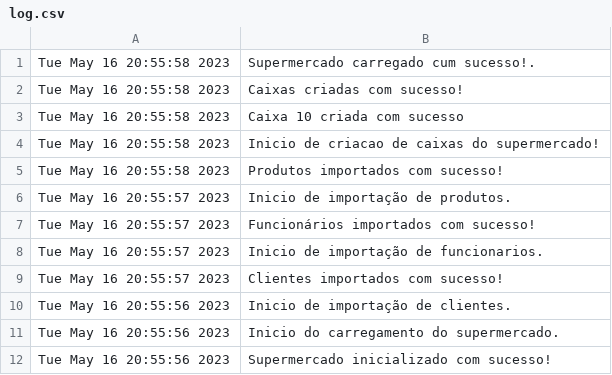
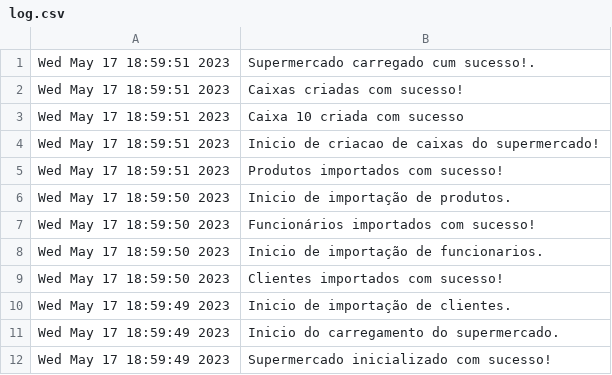
Before and after one commit to asousapt/EDados, a CSV file: log.csv, drawn as a sheet.

```diff
--- a/log.csv
+++ b/log.csv
@@ -1,12 +1,12 @@
-Tue May 16 20:55:58 2023;Supermercado carregado cum sucesso!.;
-Tue May 16 20:55:58 2023;Caixas criadas com sucesso!;
-Tue May 16 20:55:58 2023;Caixa 10 criada com sucesso;
-Tue May 16 20:55:58 2023;Inicio de criacao de caixas do supermercado!;
-Tue May 16 20:55:58 2023;Produtos importados com sucesso!;
-Tue May 16 20:55:57 2023;Inicio de importação de produtos.;
-Tue May 16 20:55:57 2023;Funcionários importados com sucesso!;
-Tue May 16 20:55:57 2023;Inicio de importação de funcionarios.;
-Tue May 16 20:55:57 2023;Clientes importados com sucesso!;
-Tue May 16 20:55:56 2023;Inicio de importação de clientes.;
-Tue May 16 20:55:56 2023;Inicio do carregamento do supermercado.;
-Tue May 16 20:55:56 2023;Supermercado inicializado com sucesso!;
+Wed May 17 18:59:51 2023;Supermercado carregado cum sucesso!.;
+Wed May 17 18:59:51 2023;Caixas criadas com sucesso!;
+Wed May 17 18:59:51 2023;Caixa 10 criada com sucesso;
+Wed May 17 18:59:51 2023;Inicio de criacao de caixas do supermercado!;
+Wed May 17 18:59:51 2023;Produtos importados com sucesso!;
+Wed May 17 18:59:50 2023;Inicio de importação de produtos.;
+Wed May 17 18:59:50 2023;Funcionários importados com sucesso!;
+Wed May 17 18:59:50 2023;Inicio de importação de funcionarios.;
+Wed May 17 18:59:50 2023;Clientes importados com sucesso!;
+Wed May 17 18:59:49 2023;Inicio de importação de clientes.;
+Wed May 17 18:59:49 2023;Inicio do carregamento do supermercado.;
+Wed May 17 18:59:49 2023;Supermercado inicializado com sucesso!;
```
Also changed, not shown: 6 other files.
